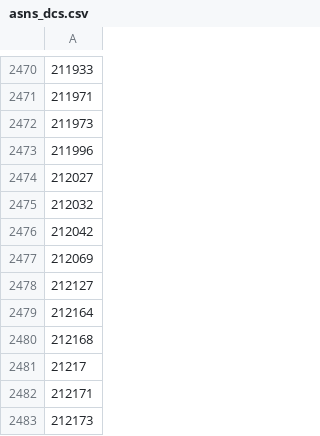
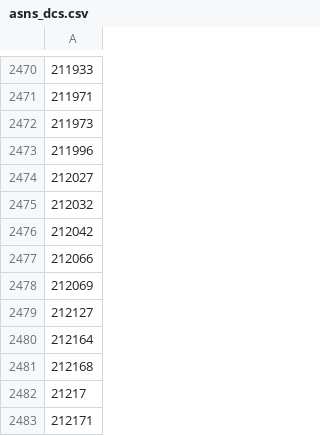
Before and after one commit to Umkus/ip-index, a CSV file: data/asns_dcs.csv, drawn as a sheet; only a part is shown, gaps mark what is left out; the shorter side is filled out with more unchanged rows.

```diff
--- a/data/asns_dcs.csv
+++ b/data/asns_dcs.csv
@@ -2476,2 +2476,3 @@
 212042
+212066
 212069
```
